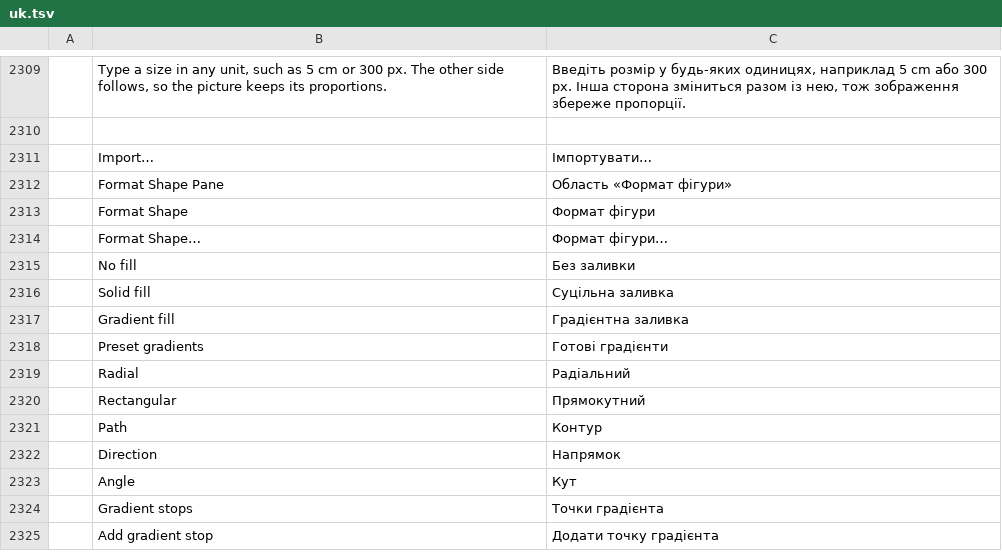
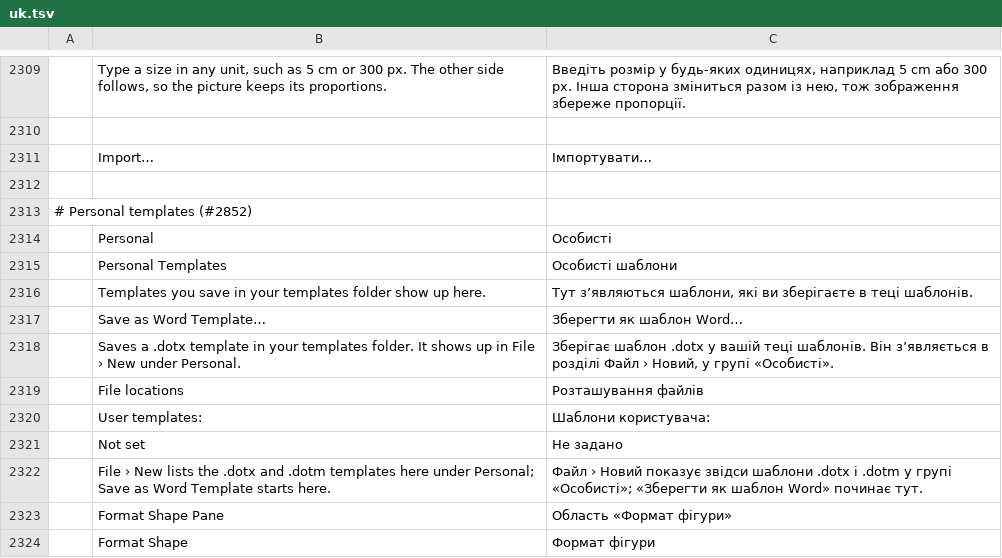
Before and after one commit to 0x-fork/wordcraft, a TSV file: crates/ui-egui/src/i18n/uk.tsv, drawn as a sheet; only a part is shown, gaps mark what is left out; the shorter side is filled out with more unchanged rows.

```diff
--- a/crates/ui-egui/src/i18n/uk.tsv
+++ b/crates/ui-egui/src/i18n/uk.tsv
@@ -2311,2 +2311,13 @@
 	Import…	Імпортувати…
+
+# Personal templates (#2852)
+	Personal	Особисті
+	Personal Templates	Особисті шаблони
+	Templates you save in your templates folder show up here.	Тут з’являються шаблони, які ви зберігаєте в теці шаблонів.
+	Save as Word Template…	Зберегти як шаблон Word…
+	Saves a .dotx template in your templates folder. It shows up in File › New under Personal.	Зберігає шаблон .dotx у вашій теці шаблонів. Він з’являється в розділі Файл › Новий, у групі «Особисті».
+	File locations	Розташування файлів
+	User templates:	Шаблони користувача:
+	Not set	Не задано
+	File › New lists the .dotx and .dotm templates here under Personal; Save as Word Template starts here.	Файл › Новий показує звідси шаблони .dotx і .dotm у групі «Особисті»; «Зберегти як шаблон Word» починає тут.
 	Format Shape Pane	Область «Формат фігури»
```
Also changed, not shown: crates/ui-egui/src/i18n/bg.tsv, crates/ui-egui/src/i18n/ja.tsv, 41 other files.
